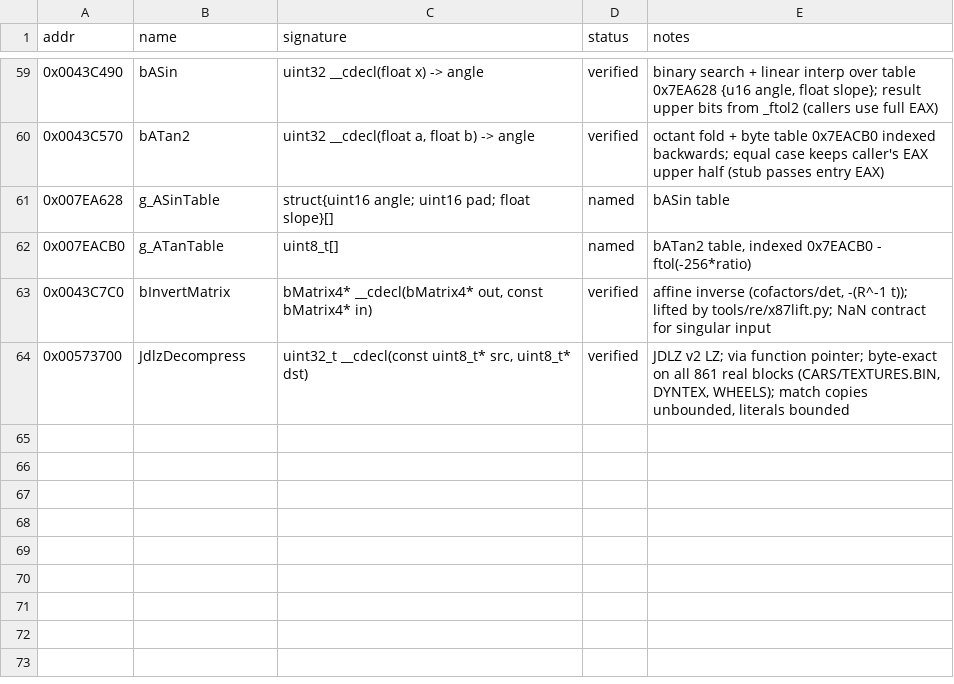
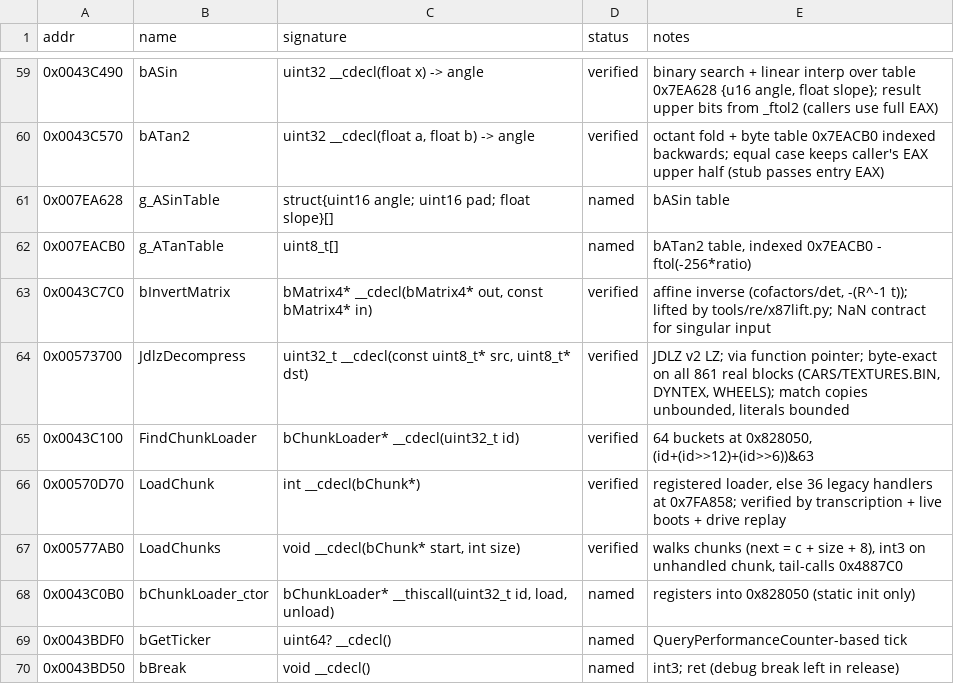
Before and after one commit to IamN4m3l3ss/nfsu2-rewrite, a CSV file: docs/symbols.csv, drawn as a sheet; only a part is shown, gaps mark what is left out; the diff names each change by its address in the sheet, - before the commit and + after, or states it on an @@ line.

```diff
--- a/docs/symbols.csv
+++ b/docs/symbols.csv
+row 65: 0x0043C100 | FindChunkLoader | bChunkLoader* __cdecl(uint32_t id) | verified | 64 buckets at 0x828050, (id+(id>>12)+(id>>6))&63
+row 66: 0x00570D70 | LoadChunk | int __cdecl(bChunk*) | verified | registered loader, else 36 legacy handlers at 0x7FA858; verified by transcription + live boots + drive replay
+row 67: 0x00577AB0 | LoadChunks | void __cdecl(bChunk* start, int size) | verified | walks chunks (next = c + size + 8), int3 on unhandled chunk, tail-calls 0x4887C0
+row 68: 0x0043C0B0 | bChunkLoader_ctor | bChunkLoader* __thiscall(uint32_t id, load, unload) | named | registers into 0x828050 (static init only)
+row 69: 0x0043BDF0 | bGetTicker | uint64? __cdecl() | named | QueryPerformanceCounter-based tick
+row 70: 0x0043BD50 | bBreak | void __cdecl() | named | int3; ret (debug break left in release)
```
Also changed, not shown: 7 other files.
